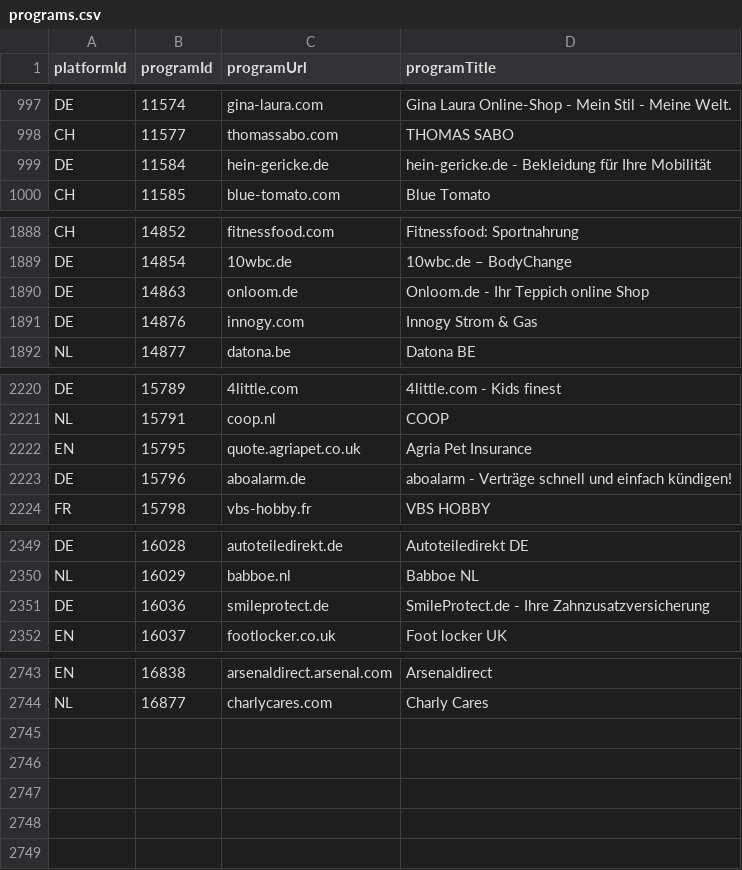
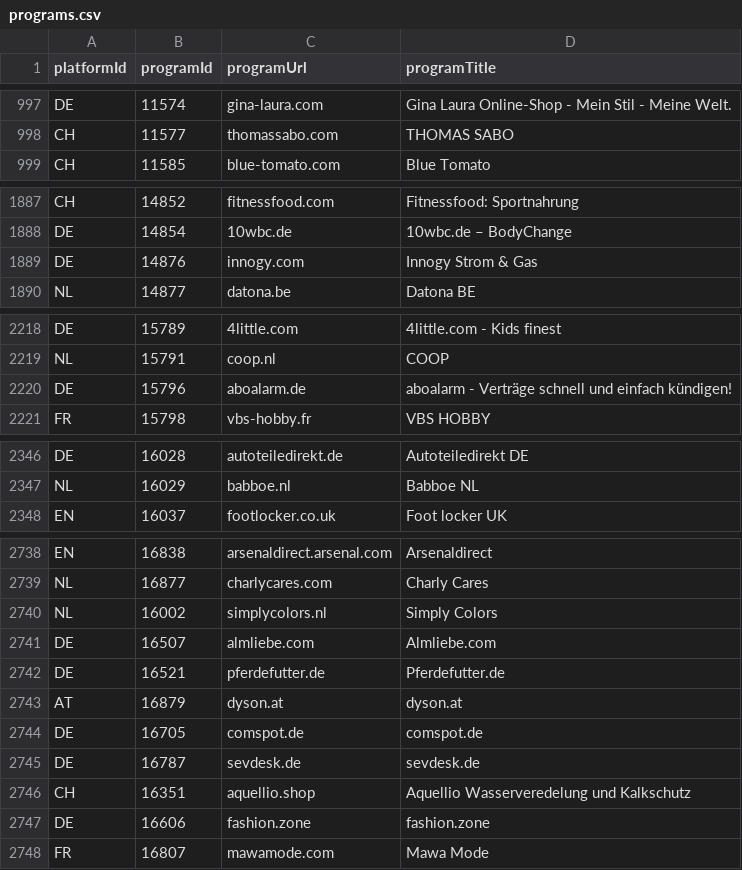
Before and after one commit to affilinet/browser-webextension-publisher, a CSV file: resources/programs.csv, drawn as a sheet; only a part is shown, gaps mark what is left out; the diff covers the shown part only.

Commit message:
Update progrmas CSV

```diff
--- a/resources/programs.csv
+++ b/resources/programs.csv
@@ -998,3 +998,2 @@ DE;11574;gina-laura.com;Gina Laura Online-Shop - Mein Stil - Meine Welt.
 CH;11577;thomassabo.com;THOMAS SABO
-DE;11584;hein-gericke.de;hein-gericke.de - Bekleidung für Ihre Mobilität
 CH;11585;blue-tomato.com;Blue Tomato
@@ -1889,3 +1888,2 @@ CH;14852;fitnessfood.com;Fitnessfood: Sportnahrung
 DE;14854;10wbc.de;10wbc.de – BodyChange
-DE;14863;onloom.de;Onloom.de - Ihr Teppich online Shop
 DE;14876;innogy.com;Innogy Strom & Gas
@@ -2221,3 +2219,2 @@ DE;15789;4little.com;4little.com - Kids finest
 NL;15791;coop.nl;COOP
-EN;15795;quote.agriapet.co.uk;Agria Pet Insurance
 DE;15796;aboalarm.de;aboalarm - Verträge schnell und einfach kündigen!
@@ -2350,3 +2347,2 @@ DE;16028;autoteiledirekt.de;Autoteiledirekt DE
 NL;16029;babboe.nl;Babboe NL
-DE;16036;smileprotect.de;SmileProtect.de - Ihre Zahnzusatzversicherung
 EN;16037;footlocker.co.uk;Foot locker UK
@@ -2744 +2739,10 @@ EN;16838;arsenaldirect.arsenal.com;Arsenaldirect
 NL;16877;charlycares.com;Charly Cares
+NL;16002;simplycolors.nl;Simply Colors
+DE;16507;almliebe.com;Almliebe.com
+DE;16521;pferdefutter.de;Pferdefutter.de
+AT;16879;dyson.at;dyson.at
+DE;16705;comspot.de;comspot.de
+DE;16787;sevdesk.de;sevdesk.de
+CH;16351;aquellio.shop;Aquellio Wasserveredelung und Kalkschutz
+DE;16606;fashion.zone;fashion.zone
+FR;16807;mawamode.com;Mawa Mode
```
Also changed, not shown: 1 removed row elsewhere in this file.
